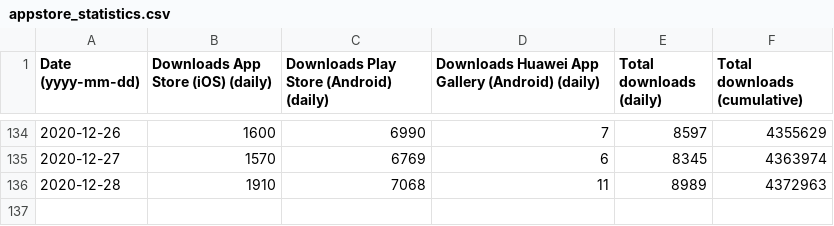
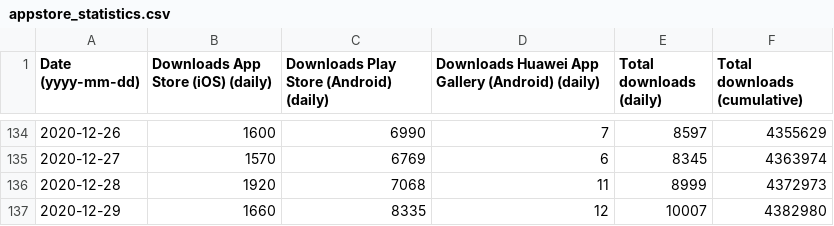
Before and after one commit to minvws/nl-covid19-notification-app-statistics, a CSV file: statistics/appstore_statistics.csv, drawn as a sheet; only a part is shown, gaps mark what is left out.

Commit message:
Update app store statistics

```diff
--- a/statistics/appstore_statistics.csv
+++ b/statistics/appstore_statistics.csv
@@ -135,2 +135,3 @@
 2020-12-27,1570,6769,6,8345,4363974
-2020-12-28,1910,7068,11,8989,4372963
+2020-12-28,1920,7068,11,8999,4372973
+2020-12-29,1660,8335,12,10007,4382980
```
